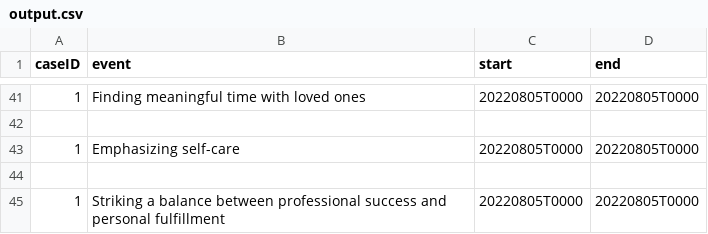
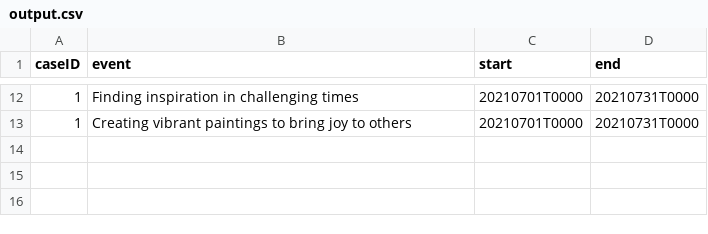
Before and after one commit to bptlab/TracEX, a CSV file: content/outputs/output.csv, drawn as a sheet; only a part is shown, gaps mark what is left out; the diff covers the shown part only.

```diff
--- a/content/outputs/output.csv
+++ b/content/outputs/output.csv
@@ -41,5 +12,2 @@ caseID,event,start,end
-1,Finding meaningful time with loved ones,20220805T0000,20220805T0000
-
-1,Emphasizing self-care,20220805T0000,20220805T0000
-
-1,Striking a balance between professional success and personal fulfillment,20220805T0000,20220805T0000
+1,Finding inspiration in challenging times,20210701T0000,20210731T0000
+1,Creating vibrant paintings to bring joy to others,20210701T0000,20210731T0000
```
Also changed, not shown: 29 removed rows and 30 edited cells elsewhere in this file, 12 other files.
